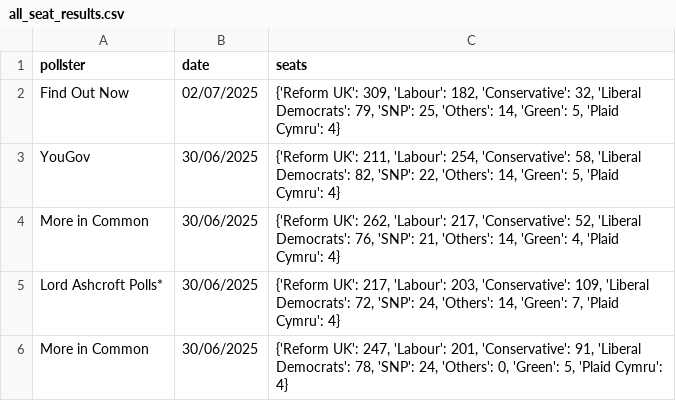
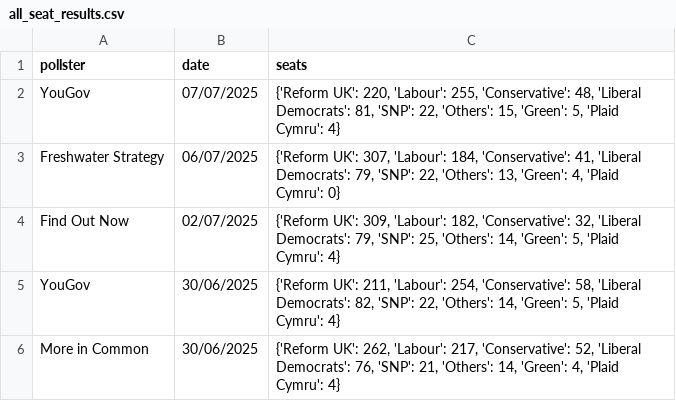
Before and after one commit to stock144/data-portfolio, a CSV file: Seat_Graph_Project/all_seat_results.csv, drawn as a sheet; only a part is shown; the shorter side is filled out with more unchanged rows.

```diff
--- a/Seat_Graph_Project/all_seat_results.csv
+++ b/Seat_Graph_Project/all_seat_results.csv
@@ -1,2 +1,4 @@
 pollster,date,seats
+YouGov,07/07/2025,"{'Reform UK': 220, 'Labour': 255, 'Conservative': 48, 'Liberal Democrats': 81, 'SNP': 22, 'Others': 15, 'Green': 5, 'Plaid Cymru': 4}"
+Freshwater Strategy,06/07/2025,"{'Reform UK': 307, 'Labour': 184, 'Conservative': 41, 'Liberal Democrats': 79, 'SNP': 22, 'Others': 13, 'Green': 4, 'Plaid Cymru': 0}"
 Find Out Now,02/07/2025,"{'Reform UK': 309, 'Labour': 182, 'Conservative': 32, 'Liberal Democrats': 79, 'SNP': 25, 'Others': 14, 'Green': 5, 'Plaid Cymru': 4}"
```
Also changed, not shown: Polling_project/polls.csv, 7 other files.
